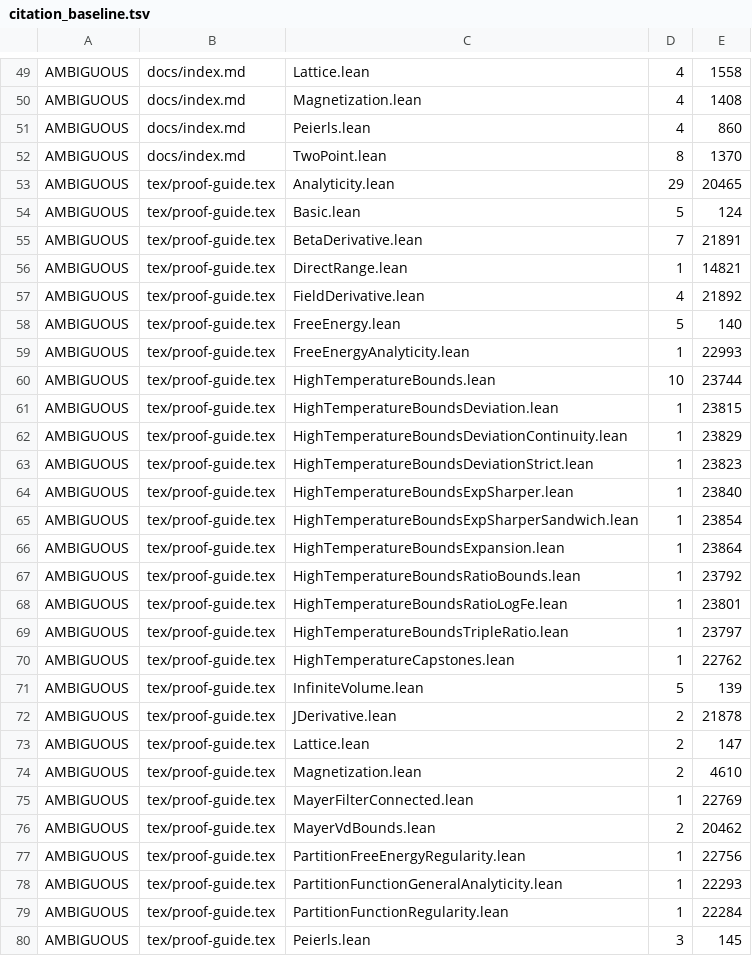
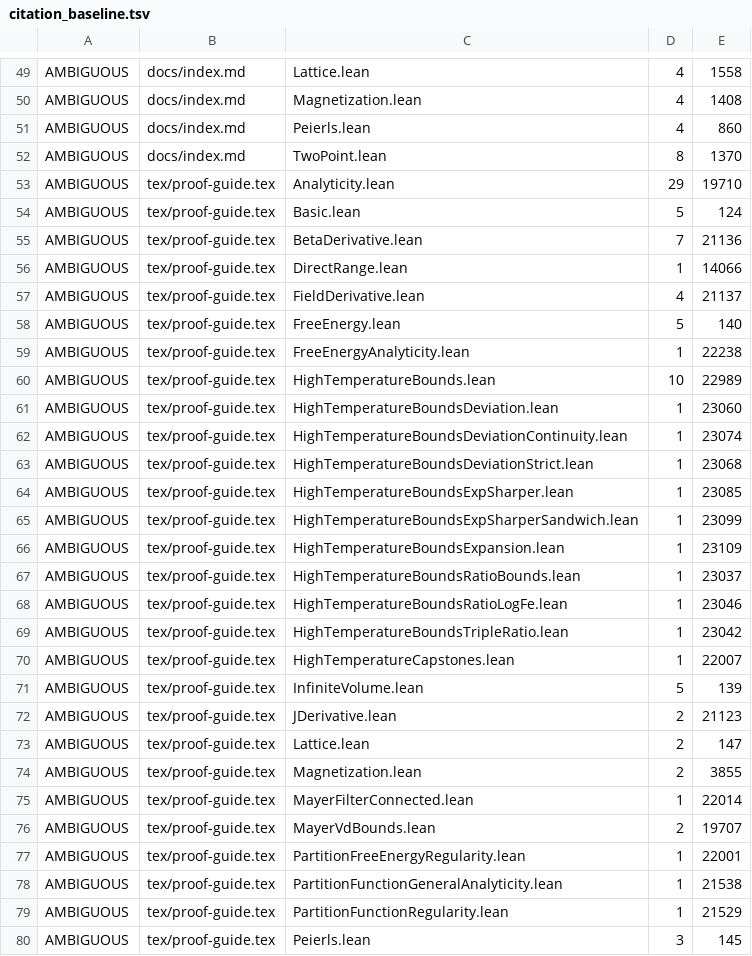
Before and after one commit to phasetr/ising-model, a TSV file: scripts/audit/citation_baseline.tsv, drawn as a sheet; only a part is shown, gaps mark what is left out; the diff covers the shown part only.

```diff
--- a/scripts/audit/citation_baseline.tsv
+++ b/scripts/audit/citation_baseline.tsv
@@ -52,29 +52,29 @@ AMBIGUOUS	docs/index.md	Peierls.lean	4	860
 AMBIGUOUS	docs/index.md	TwoPoint.lean	8	1370
-AMBIGUOUS	tex/proof-guide.tex	Analyticity.lean	29	20465
+AMBIGUOUS	tex/proof-guide.tex	Analyticity.lean	29	19710
 AMBIGUOUS	tex/proof-guide.tex	Basic.lean	5	124
-AMBIGUOUS	tex/proof-guide.tex	BetaDerivative.lean	7	21891
-AMBIGUOUS	tex/proof-guide.tex	DirectRange.lean	1	14821
-AMBIGUOUS	tex/proof-guide.tex	FieldDerivative.lean	4	21892
+AMBIGUOUS	tex/proof-guide.tex	BetaDerivative.lean	7	21136
+AMBIGUOUS	tex/proof-guide.tex	DirectRange.lean	1	14066
+AMBIGUOUS	tex/proof-guide.tex	FieldDerivative.lean	4	21137
 AMBIGUOUS	tex/proof-guide.tex	FreeEnergy.lean	5	140
-AMBIGUOUS	tex/proof-guide.tex	FreeEnergyAnalyticity.lean	1	22993
-AMBIGUOUS	tex/proof-guide.tex	HighTemperatureBounds.lean	10	23744
-AMBIGUOUS	tex/proof-guide.tex	HighTemperatureBoundsDeviation.lean	1	23815
-AMBIGUOUS	tex/proof-guide.tex	HighTemperatureBoundsDeviationContinuity.lean	1	23829
-AMBIGUOUS	tex/proof-guide.tex	HighTemperatureBoundsDeviationStrict.lean	1	23823
-AMBIGUOUS	tex/proof-guide.tex	HighTemperatureBoundsExpSharper.lean	1	23840
-AMBIGUOUS	tex/proof-guide.tex	HighTemperatureBoundsExpSharperSandwich.lean	1	23854
-AMBIGUOUS	tex/proof-guide.tex	HighTemperatureBoundsExpansion.lean	1	23864
-AMBIGUOUS	tex/proof-guide.tex	HighTemperatureBoundsRatioBounds.lean	1	23792
-AMBIGUOUS	tex/proof-guide.tex	HighTemperatureBoundsRatioLogFe.lean	1	23801
-AMBIGUOUS	tex/proof-guide.tex	HighTemperatureBoundsTripleRatio.lean	1	23797
-AMBIGUOUS	tex/proof-guide.tex	HighTemperatureCapstones.lean	1	22762
+AMBIGUOUS	tex/proof-guide.tex	FreeEnergyAnalyticity.lean	1	22238
+AMBIGUOUS	tex/proof-guide.tex	HighTemperatureBounds.lean	10	22989
+AMBIGUOUS	tex/proof-guide.tex	HighTemperatureBoundsDeviation.lean	1	23060
+AMBIGUOUS	tex/proof-guide.tex	HighTemperatureBoundsDeviationContinuity.lean	1	23074
+AMBIGUOUS	tex/proof-guide.tex	HighTemperatureBoundsDeviationStrict.lean	1	23068
+AMBIGUOUS	tex/proof-guide.tex	HighTemperatureBoundsExpSharper.lean	1	23085
+AMBIGUOUS	tex/proof-guide.tex	HighTemperatureBoundsExpSharperSandwich.lean	1	23099
+AMBIGUOUS	tex/proof-guide.tex	HighTemperatureBoundsExpansion.lean	1	23109
+AMBIGUOUS	tex/proof-guide.tex	HighTemperatureBoundsRatioBounds.lean	1	23037
+AMBIGUOUS	tex/proof-guide.tex	HighTemperatureBoundsRatioLogFe.lean	1	23046
+AMBIGUOUS	tex/proof-guide.tex	HighTemperatureBoundsTripleRatio.lean	1	23042
+AMBIGUOUS	tex/proof-guide.tex	HighTemperatureCapstones.lean	1	22007
 AMBIGUOUS	tex/proof-guide.tex	InfiniteVolume.lean	5	139
-AMBIGUOUS	tex/proof-guide.tex	JDerivative.lean	2	21878
+AMBIGUOUS	tex/proof-guide.tex	JDerivative.lean	2	21123
 AMBIGUOUS	tex/proof-guide.tex	Lattice.lean	2	147
-AMBIGUOUS	tex/proof-guide.tex	Magnetization.lean	2	4610
-AMBIGUOUS	tex/proof-guide.tex	MayerFilterConnected.lean	1	22769
-AMBIGUOUS	tex/proof-guide.tex	MayerVdBounds.lean	2	20462
-AMBIGUOUS	tex/proof-guide.tex	PartitionFreeEnergyRegularity.lean	1	22756
-AMBIGUOUS	tex/proof-guide.tex	PartitionFunctionGeneralAnalyticity.lean	1	22293
-AMBIGUOUS	tex/proof-guide.tex	PartitionFunctionRegularity.lean	1	22284
+AMBIGUOUS	tex/proof-guide.tex	Magnetization.lean	2	3855
+AMBIGUOUS	tex/proof-guide.tex	MayerFilterConnected.lean	1	22014
+AMBIGUOUS	tex/proof-guide.tex	MayerVdBounds.lean	2	19707
+AMBIGUOUS	tex/proof-guide.tex	PartitionFreeEnergyRegularity.lean	1	22001
+AMBIGUOUS	tex/proof-guide.tex	PartitionFunctionGeneralAnalyticity.lean	1	21538
+AMBIGUOUS	tex/proof-guide.tex	PartitionFunctionRegularity.lean	1	21529
 AMBIGUOUS	tex/proof-guide.tex	Peierls.lean	3	145
```
Also changed, not shown: 17 removed rows and 65 edited cells elsewhere in this file, 1 other file.
